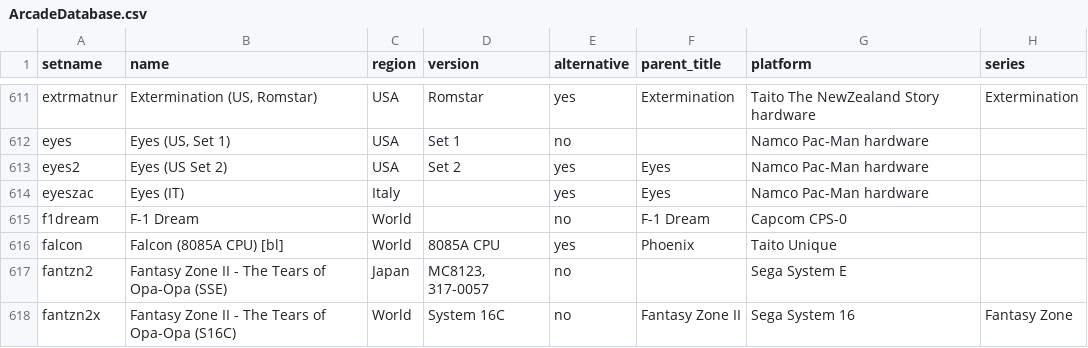
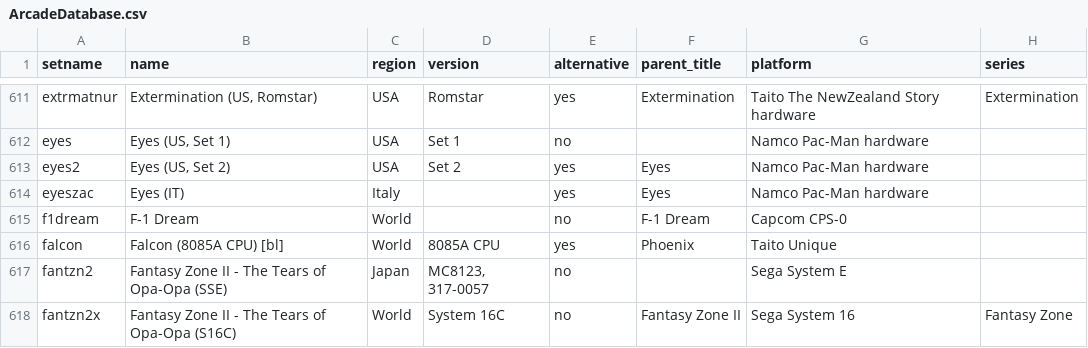
Before and after one commit to MiSTer-devel/ArcadeDatabase_MiSTer, a CSV file: ArcadeDatabase.csv, drawn as a sheet; only a part is shown, gaps mark what is left out; the diff names each change by its address in the sheet, - before the commit and + after, or states it on an @@ line.

Commit message:
Restore comma in Eyes (US, Set 2) name

```diff
--- a/ArcadeDatabase.csv
+++ b/ArcadeDatabase.csv
-B613 (name): Eyes (US Set 2)
+B613 (name): Eyes (US, Set 2)
```
